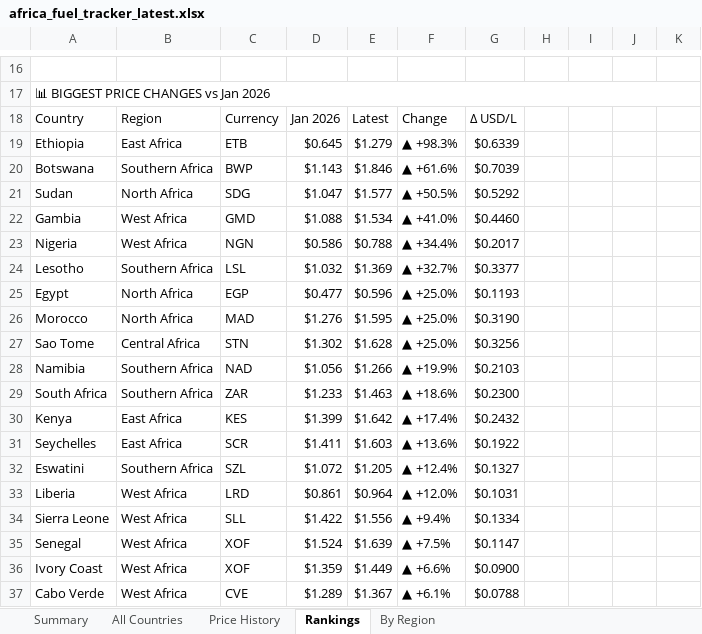
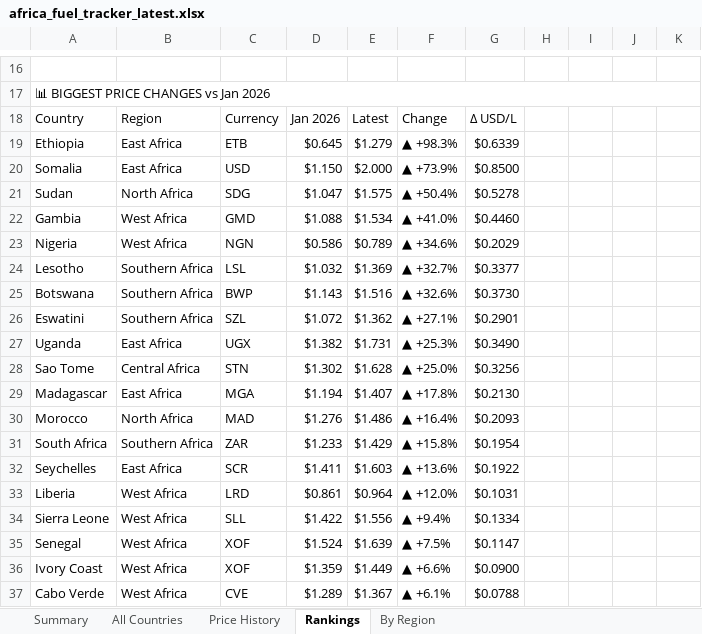
Before and after one commit to Data-Innovation-For-Africa/africa-fuel-tracker, an Excel workbook: africa_fuel_tracker_latest.xlsx, sheet Rankings, drawn as a sheet; only a part is shown, gaps mark what is left out; values as stored, in another font and other column widths than the file's, no cell formats; removed rows and columns are numbered as before the commit, all else as after; the diff covers the shown part only; the diff names each change by its address in the sheet, - before the commit and + after, or states it on an @@ line.

```diff
--- a/africa_fuel_tracker_latest.xlsx (sheet Rankings)
+++ b/africa_fuel_tracker_latest.xlsx (sheet Rankings)
-row 20: Botswana | Southern Africa | BWP | $1.143 | $1.846 | ▲ +61.6% | $0.7039
+row 20: Somalia | East Africa | USD | $1.150 | $2.000 | ▲ +73.9% | $0.8500
-E21: $1.577
+E21: $1.575
-F21: ▲ +50.5%
+F21: ▲ +50.4%
-G21: $0.5292
+G21: $0.5278
-E23: $0.788
+E23: $0.789
-F23: ▲ +34.4%
+F23: ▲ +34.6%
-G23: $0.2017
+G23: $0.2029
-row 25: Egypt | North Africa | EGP | $0.477 | $0.596 | ▲ +25.0% | $0.1193
-row 26: Morocco | North Africa | MAD | $1.276 | $1.595 | ▲ +25.0% | $0.3190
+row 25: Botswana | Southern Africa | BWP | $1.143 | $1.516 | ▲ +32.6% | $0.3730
+row 26: Eswatini | Southern Africa | SZL | $1.072 | $1.362 | ▲ +27.1% | $0.2901
+row 27: Uganda | East Africa | UGX | $1.382 | $1.731 | ▲ +25.3% | $0.3490
-row 28: Namibia | Southern Africa | NAD | $1.056 | $1.266 | ▲ +19.9% | $0.2103
+row 29: Madagascar | East Africa | MGA | $1.194 | $1.407 | ▲ +17.8% | $0.2130
+row 30: Morocco | North Africa | MAD | $1.276 | $1.486 | ▲ +16.4% | $0.2093
-E31: $1.463
+E31: $1.429
-F31: ▲ +18.6%
+F31: ▲ +15.8%
-G31: $0.2300
+G31: $0.1954
-row 30: Kenya | East Africa | KES | $1.399 | $1.642 | ▲ +17.4% | $0.2432
-row 32: Eswatini | Southern Africa | SZL | $1.072 | $1.205 | ▲ +12.4% | $0.1327
```
Also changed, not shown: 9 added rows, 7 removed rows and 19 edited cells elsewhere in this sheet, sheet By Region, sheet Price History, sheet All Countries, sheet Summary, cell formats, 3 other files.
